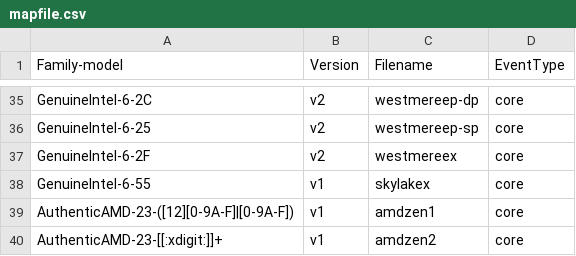
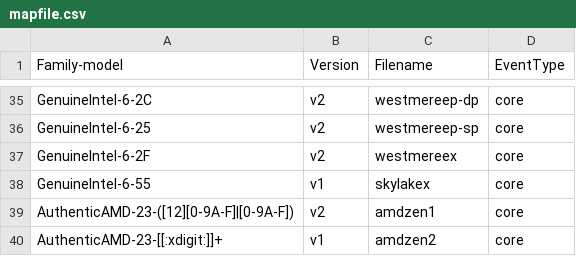
Before and after one commit to tbbharaj/linux-1, a CSV file: tools/perf/pmu-events/arch/x86/mapfile.csv, drawn as a sheet; only a part is shown, gaps mark what is left out.

Commit message:
perf vendor events amd: Update Zen1 events to V2
This patch updates the PMCs for AMD Zen1 core based processors (Family
17h; Models 0 through 2F) to be in accordance with PMCs as
documented in the latest versions of the AMD Processor Programming
Reference [1], [2] and [3]. Note that some events, such as FPU pipe
assignment are missing in [1], and therefore [3] is included for full
coverage of events.

PMCs added:

  fpu_pipe_assignment.dual{0|1|2|3}
  fpu_pipe_assignment.total{0|1|2|3}
  ls_mab_alloc.dc_prefetcher
  ls_mab_alloc.stores
  ls_mab_alloc.loads
  bp_dyn_ind_pred
  bp_de_redirect

PMC removed:

  ex_ret_cond_misp

Cumulative counts, fpu_pipe_assignment.total and
fpu_pipe_assignment.dual, existed in v1, but did expose port-level
counters.

ex_ret_cond_misp has been removed as it has been removed from the latest
versions of the PPR, and when tested, always seems to sample zero as
tested on a Ryzen 3400G system.

[1]: Processor Programming Reference (PPR) for AMD Family 17h Models
01h,08h, Revision B2 Processors, 54945 Rev 3.03 - Jun 14, 2019.

[2]: Processor Programming Reference (PPR) for AMD Family 17h Model 18h,
Revision B1 Processors, 55570-B1 Rev 3.14 - Sep 26, 2019.

[3]: OSRR for AMD Family 17h processors, Models 00h-2Fh, 56255 Rev 3.03 - July, 2018

All of the PPRs can be found at:
https://bugzilla.kernel.org/show_bug.cgi?id=206537

Signed-off-by: Vijay Thakkar <vijaythakkar@me.com>
Acked-by: Kim Phillips <kim.phillips@amd.com>
Cc: Alexander Shishkin <alexander.shishkin@linux.intel.com>
Cc: Jiri Olsa <jolsa@redhat.com>
Cc: Jon Grimm <jon.grimm@amd.com>
Cc: Martin Liška <mliska@suse.cz>
Cc: Namhyung Kim <namhyung@kernel.org>
Cc: Peter Zijlstra <peterz@infradead.org>
Cc: vijay thakkar <vijaythakkar@me.com>
Link: http://lore.kernel.org/lkml/20200318190002.307290-4-vijaythakkar@me.com
Signed-off-by: Arnaldo Carvalho de Melo <acme@redhat.com>
(cherry picked from commit b5b8a7cf141acba6588d2a43cda0dd258299f902)
[Resolved conflict with missing Intel updates]

```diff
--- a/tools/perf/pmu-events/arch/x86/mapfile.csv
+++ b/tools/perf/pmu-events/arch/x86/mapfile.csv
@@ -38,3 +38,3 @@ GenuineIntel-6-2F,v2,westmereex,core
 GenuineIntel-6-55,v1,skylakex,core
-AuthenticAMD-23-([12][0-9A-F]|[0-9A-F]),v1,amdzen1,core
+AuthenticAMD-23-([12][0-9A-F]|[0-9A-F]),v2,amdzen1,core
 AuthenticAMD-23-[[:xdigit:]]+,v1,amdzen2,core
```
Also changed, not shown: 6 other files.
